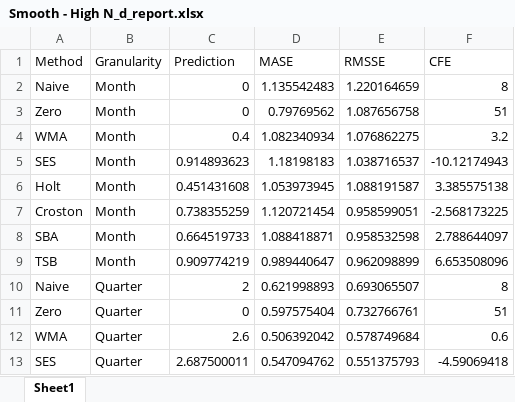
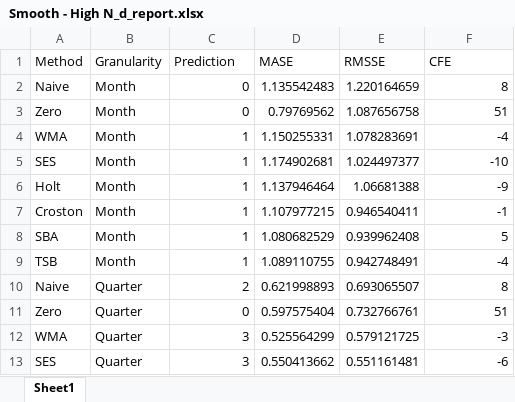
Before and after one commit to Alfonsomax/Forecasting-study-for-intermittent-demand, an Excel workbook: outputs/Smooth/Smooth - High N_d_report.xlsx, sheet Sheet1, drawn as a sheet; only a part is shown; values as stored, in another font and other column widths than the file's, no borders; the diff covers the shown part only; the diff names each change by its address in the sheet, - before the commit and + after, or states it on an @@ line.

```diff
--- a/outputs/Smooth/Smooth - High N_d_report.xlsx (sheet Sheet1)
+++ b/outputs/Smooth/Smooth - High N_d_report.xlsx (sheet Sheet1)
-C4 (Prediction): 0.4
+C4 (Prediction): 1
-D4 (MASE): 1.082340934
+D4 (MASE): 1.150255331
-E4 (RMSSE): 1.076862275
+E4 (RMSSE): 1.078283691
-F4 (CFE): 3.2
+F4 (CFE): -4
-C5 (Prediction): 0.914893623
+C5 (Prediction): 1
-D5 (MASE): 1.18198183
+D5 (MASE): 1.174902681
-E5 (RMSSE): 1.038716537
+E5 (RMSSE): 1.024497377
-F5 (CFE): -10.12174943
+F5 (CFE): -10
-C6 (Prediction): 0.451431608
+C6 (Prediction): 1
-D6 (MASE): 1.053973945
+D6 (MASE): 1.137946464
-E6 (RMSSE): 1.088191587
+E6 (RMSSE): 1.06681388
-F6 (CFE): 3.385575138
+F6 (CFE): -9
-C7 (Prediction): 0.738355259
+C7 (Prediction): 1
-D7 (MASE): 1.120721454
+D7 (MASE): 1.107977215
-E7 (RMSSE): 0.958599051
+E7 (RMSSE): 0.946540411
-F7 (CFE): -2.568173225
+F7 (CFE): -1
-C8 (Prediction): 0.664519733
+C8 (Prediction): 1
-D8 (MASE): 1.088418871
+D8 (MASE): 1.080682529
-E8 (RMSSE): 0.958532598
+E8 (RMSSE): 0.939962408
-F8 (CFE): 2.788644097
+F8 (CFE): 5
-C9 (Prediction): 0.909774219
+C9 (Prediction): 1
-D9 (MASE): 0.989440647
+D9 (MASE): 1.089110755
-E9 (RMSSE): 0.962098899
+E9 (RMSSE): 0.942748491
-F9 (CFE): 6.653508096
+F9 (CFE): -4
-C12 (Prediction): 2.6
+C12 (Prediction): 3
-D12 (MASE): 0.506392042
+D12 (MASE): 0.525564299
-E12 (RMSSE): 0.578749684
+E12 (RMSSE): 0.579121725
-F12 (CFE): 0.6
+F12 (CFE): -3
-C13 (Prediction): 2.687500011
+C13 (Prediction): 3
-D13 (MASE): 0.547094762
+D13 (MASE): 0.550413662
-E13 (RMSSE): 0.551375793
+E13 (RMSSE): 0.551161481
-F13 (CFE): -4.59069418
+F13 (CFE): -6
```
Also changed, not shown: 40 edited cells elsewhere in this sheet, outputs/Erratic/Erratic - Low N_d_report.xlsx, outputs/Intermittent/Intermittent - High N_d_report.xlsx, 54 other files.
